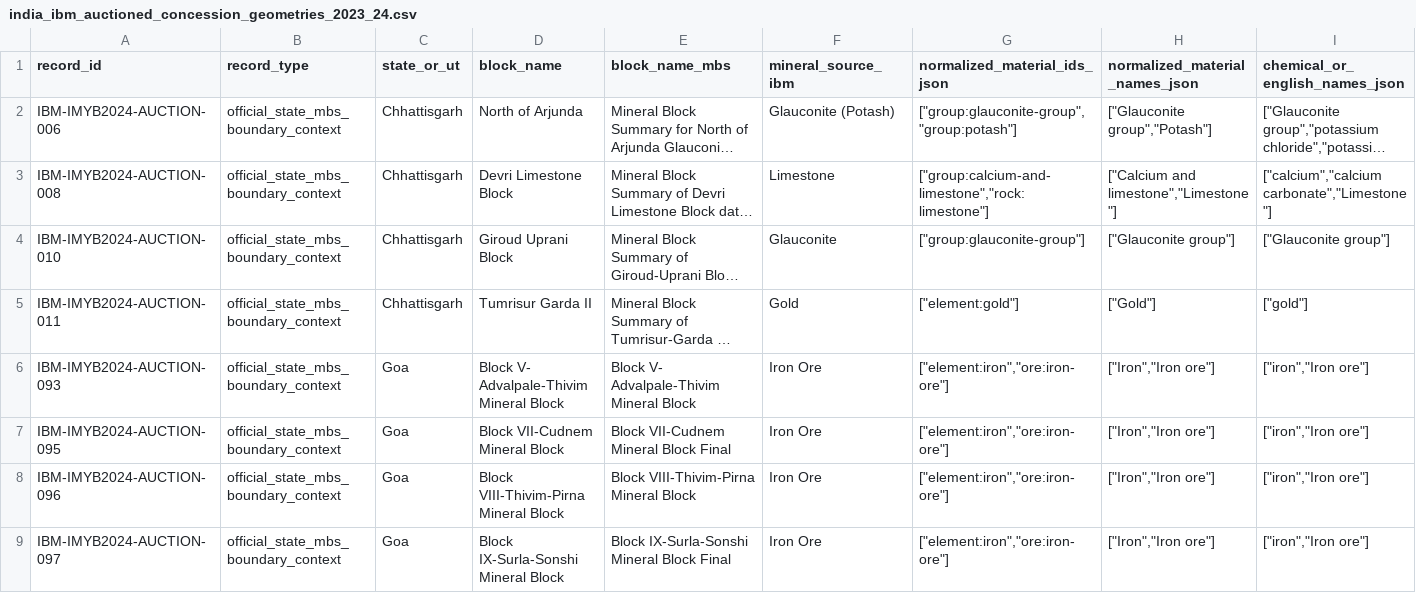
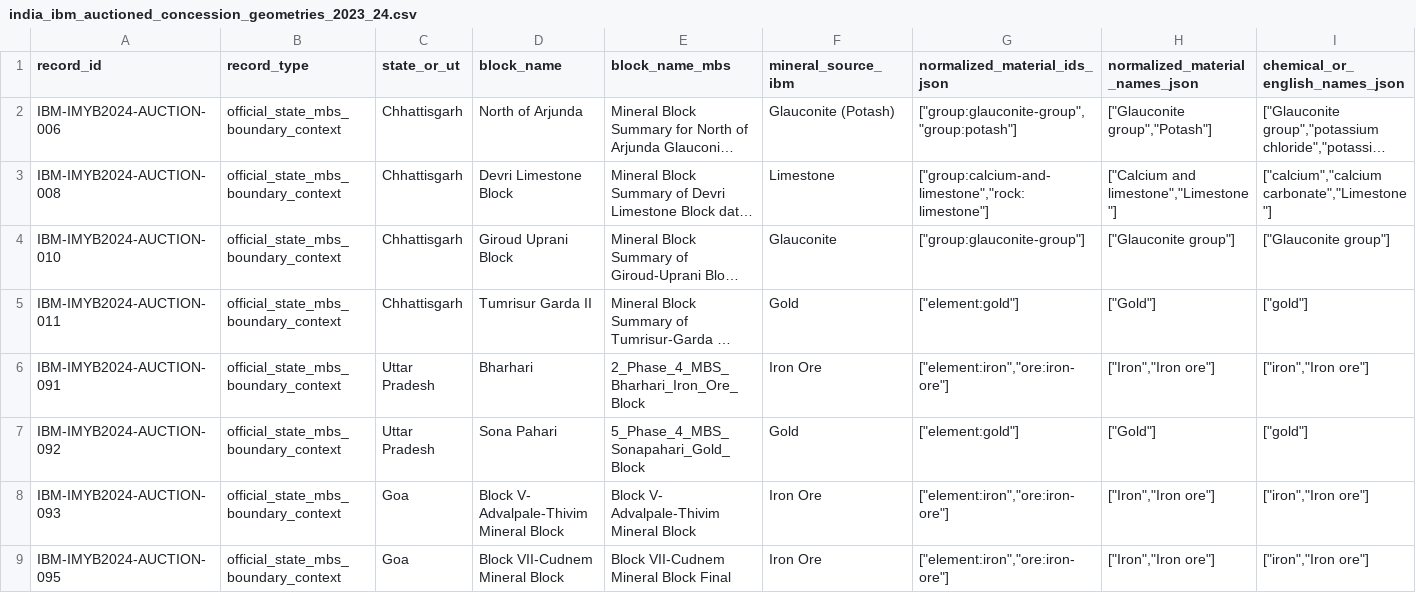
Before and after one commit to ankitjh4/khanan, a CSV file: outputs/india_ibm_auctioned_concession_geometries_2023_24.csv, drawn as a sheet; only a part is shown; the shorter side is filled out with more unchanged rows; long unchanged cells end in …; rows hold the shown columns only; the diff names each change by its address in the sheet, - before the commit and + after, or states it on an @@ line.

Commit message:
Extend state auction review for alpha.10

```diff
--- a/outputs/india_ibm_auctioned_concession_geometries_2023_24.csv
+++ b/outputs/india_ibm_auctioned_concession_geometries_2023_24.csv
+row 6: IBM-IMYB2024-AUCTION-091 | official_state_mbs_boundary_context | Uttar Pradesh | Bharhari | 2_Phase_4_MBS_Bharhari_Iron_Ore_Block | Iron Ore | ["element:iron","ore:iron-ore"] | ["Iron","Iron ore"] | ["iron","Iron ore"]
+row 7: IBM-IMYB2024-AUCTION-092 | official_state_mbs_boundary_context | Uttar Pradesh | Sona Pahari | 5_Phase_4_MBS_Sonapahari_Gold_Block | Gold | ["element:gold"] | ["Gold"] | ["gold"]
```
Also changed, not shown: outputs/source_registry.csv, 15 other files.
